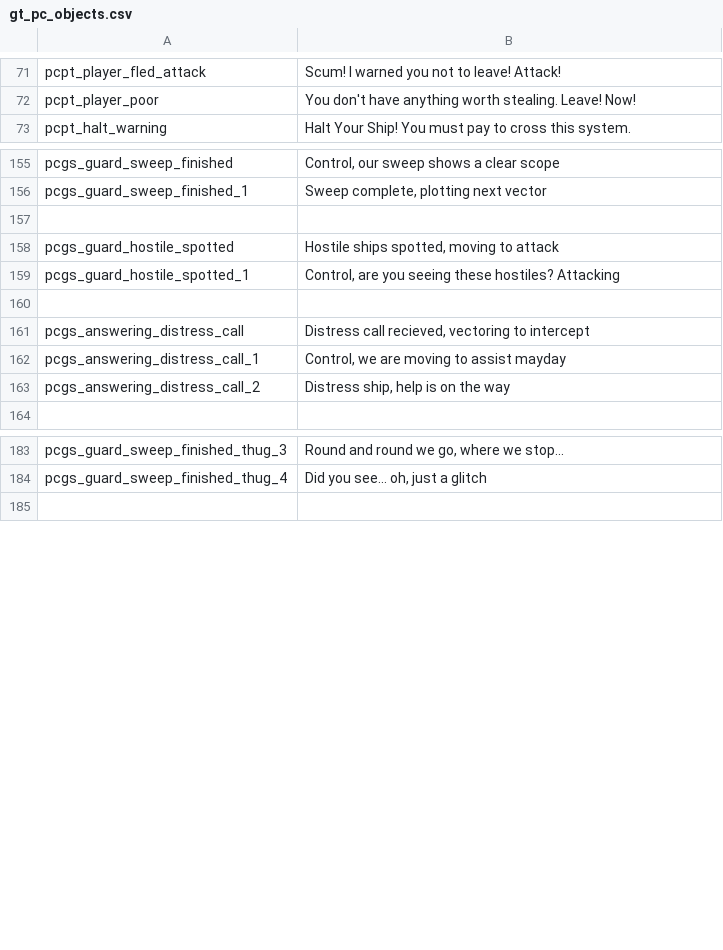
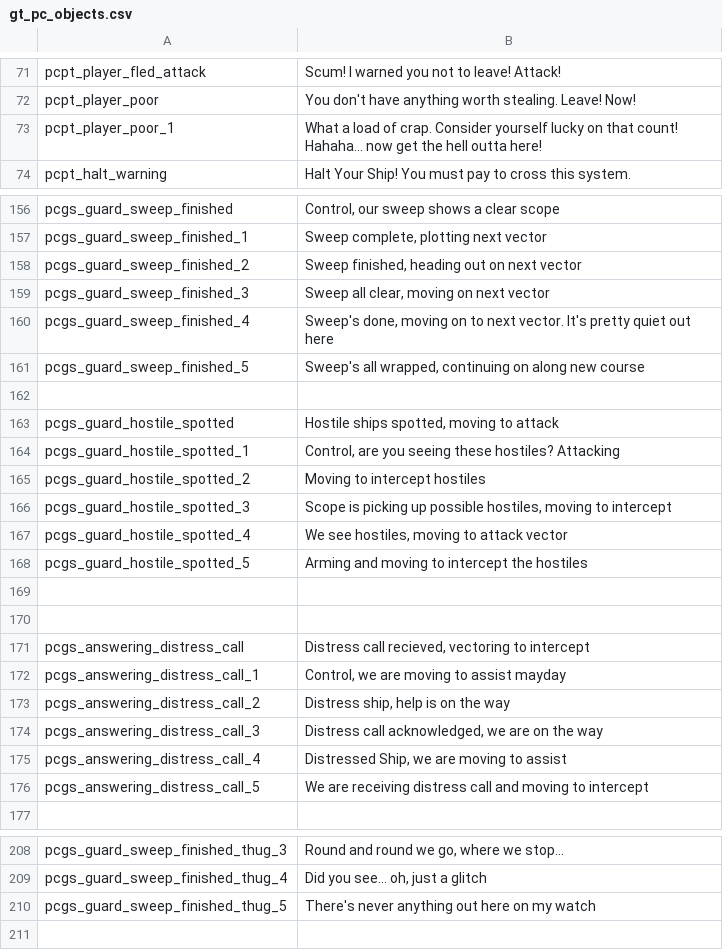
Before and after one commit to cambragol/tornstars, a CSV file: EpicSource/MS_Mod_Main/TEXT/gt_pc_objects.csv, drawn as a sheet; only a part is shown, gaps mark what is left out; the diff covers the shown part only; the diff names each change by its address in the sheet, - before the commit and + after, or states it on an @@ line.

```diff
--- a/EpicSource/MS_Mod_Main/TEXT/gt_pc_objects.csv
+++ b/EpicSource/MS_Mod_Main/TEXT/gt_pc_objects.csv
+row 73: pcpt_player_poor_1 | What a load of crap. Consider yourself lucky on that count! Hahaha... now get the hell outta here!
+row 158: pcgs_guard_sweep_finished_2 | Sweep finished, heading out on next vector
+row 159: pcgs_guard_sweep_finished_3 | Sweep all clear, moving on next vector
+row 160: pcgs_guard_sweep_finished_4 | Sweep's done, moving on to next vector. It's pretty quiet out here
+row 161: pcgs_guard_sweep_finished_5 | Sweep's all wrapped, continuing on along new course
+row 165: pcgs_guard_hostile_spotted_2 | Moving to intercept hostiles
+row 166: pcgs_guard_hostile_spotted_3 | Scope is picking up possible hostiles, moving to intercept
+row 167: pcgs_guard_hostile_spotted_4 | We see hostiles, moving to attack vector
+row 168: pcgs_guard_hostile_spotted_5 | Arming and moving to intercept the hostiles
+row 169: (empty)
+row 174: pcgs_answering_distress_call_3 | Distress call acknowledged, we are on the way
+row 175: pcgs_answering_distress_call_4 | Distressed Ship, we are moving to assist
+row 176: pcgs_answering_distress_call_5 | We are receiving distress call and moving to intercept
+row 210: pcgs_guard_sweep_finished_thug_5 | There's never anything out here on my watch
```
Also changed, not shown: 44 added rows and 3 edited cells elsewhere in this file.
